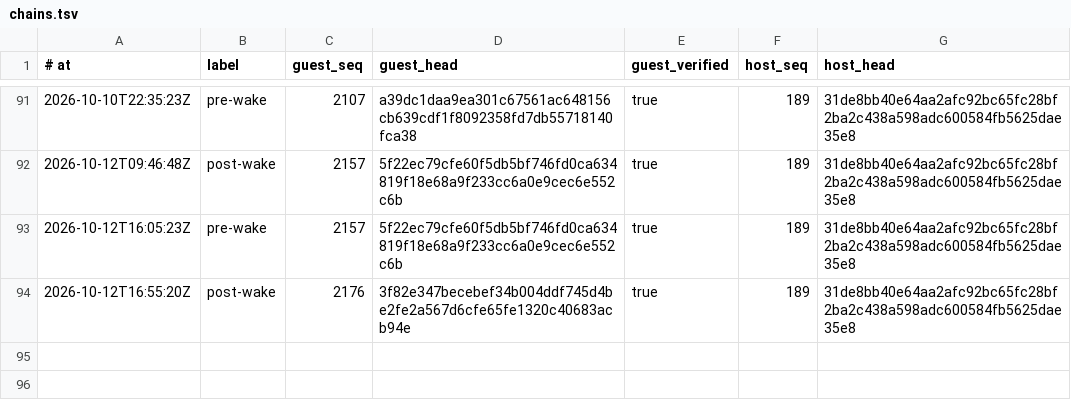
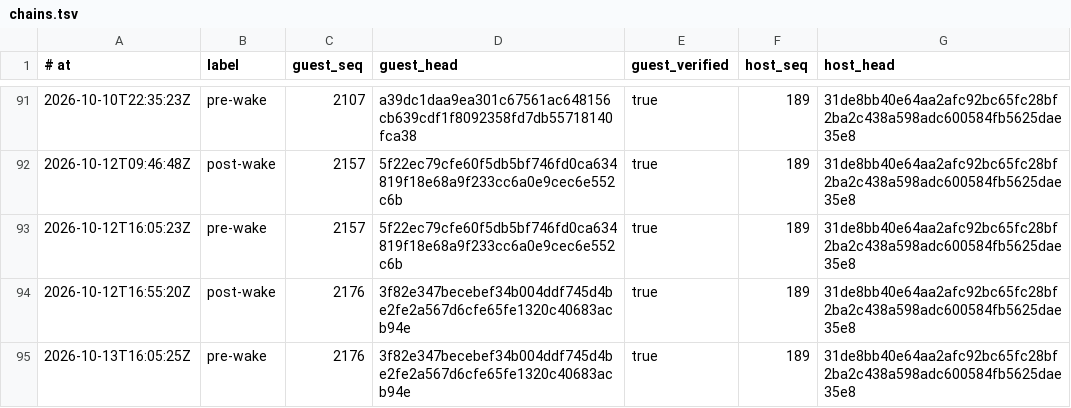
Before and after one commit to RearAdmiralPants/claudebrain-provenance, a TSV file: chains.tsv, drawn as a sheet; only a part is shown, gaps mark what is left out; the diff names each change by its address in the sheet, - before the commit and + after, or states it on an @@ line.

```diff
--- a/chains.tsv
+++ b/chains.tsv
+row 95: 2026-10-13T16:05:25Z | pre-wake | 2176 | 3f82e347becebef34b004ddf745d4be2fe2a567d6cfe65fe1320c40683acb94e | true | 189 | 31de8bb40e64aa2afc92bc65fc28bf2ba2c438a598adc600584fb5625dae35e8
```
Also changed, not shown: corpus.tsv, privacy-attestations.tsv.
